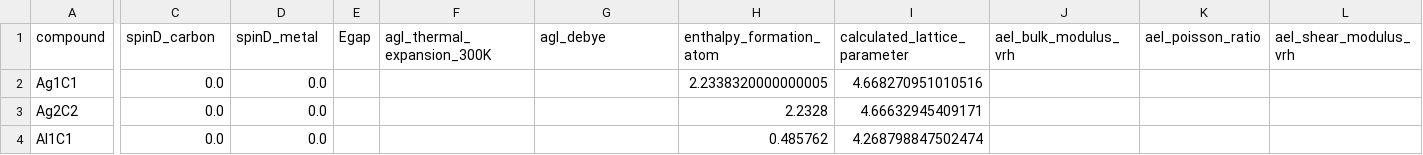
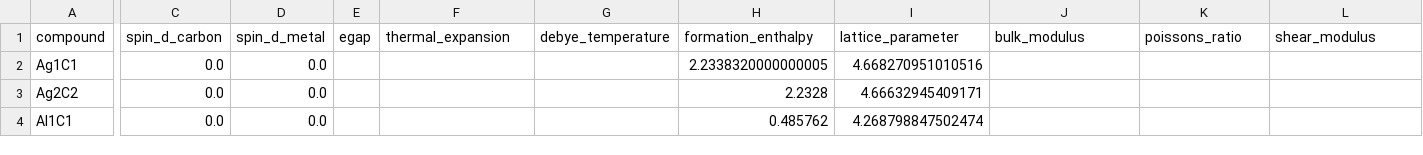
Before and after one commit to SimonSMatei/SMaRT-Pack, a CSV file: DataBases/ProcessedData/Processed/aflow.csv, drawn as a sheet; only a part is shown, gaps mark what is left out; the diff covers the shown part only; the diff names each change by its address in the sheet, - before the commit and + after, or states it on an @@ line.

Commit message:
Added logic to change names to be uniform across both aflow dataset and element_data dataset and change names to be more uniform and clean

```diff
--- a/DataBases/ProcessedData/Processed/aflow.csv
+++ b/DataBases/ProcessedData/Processed/aflow.csv
-C1: spinD_carbon
+C1: spin_d_carbon
-D1: spinD_metal
+D1: spin_d_metal
-E1: Egap
+E1: egap
-F1: agl_thermal_expansion_300K
+F1: thermal_expansion
-G1: agl_debye
+G1: debye_temperature
-H1: enthalpy_formation_atom
+H1: formation_enthalpy
-I1: calculated_lattice_parameter
+I1: lattice_parameter
-J1: ael_bulk_modulus_vrh
+J1: bulk_modulus
-K1: ael_poisson_ratio
+K1: poissons_ratio
-L1: ael_shear_modulus_vrh
+L1: shear_modulus
```
Also changed, not shown: 2 edited cells elsewhere in this file, DataBases/ProcessedData/Misc/variances.csv, DataBases/ProcessedData/Pre_Compressed/aflow.csv, 8 other files.
